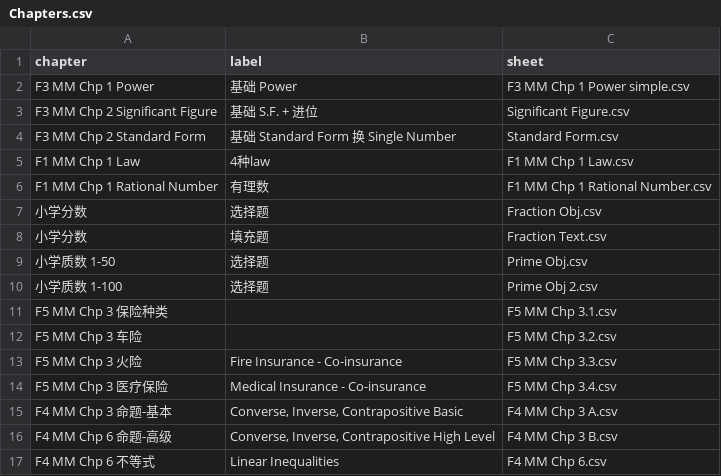
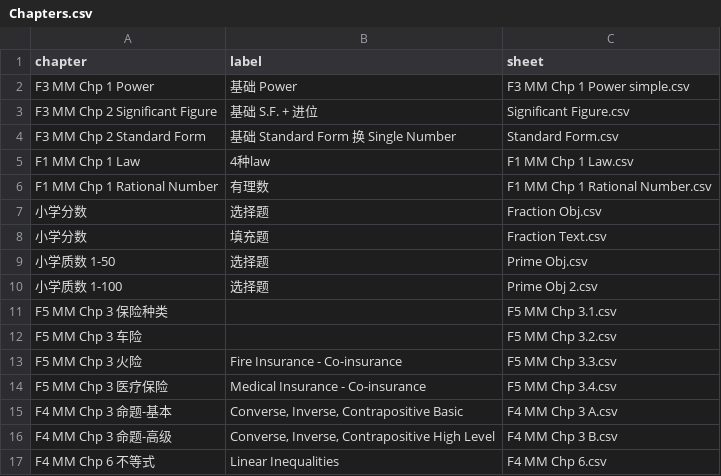
Before and after one commit to nobody0619/MM, a CSV file: Chapters.csv, drawn as a sheet.

Commit message:
Add files via upload

```diff
--- a/Chapters.csv
+++ b/Chapters.csv
@@ -15,3 +15,3 @@ F5 MM Chp 3 医疗保险,Medical Insurance - Co-insurance,F5 MM Chp 3.4.csv
 F4 MM Chp 3 命题-基本,"Converse, Inverse, Contrapositive Basic",F4 MM Chp 3 A.csv
-F4 MM Chp 6 命题-高级,"Converse, Inverse, Contrapositive High Level",F4 MM Chp 3 B.csv
+F4 MM Chp 3 命题-高级,"Converse, Inverse, Contrapositive High Level",F4 MM Chp 3 B.csv
 F4 MM Chp 6 不等式,Linear Inequalities,F4 MM Chp 6.csv
```
